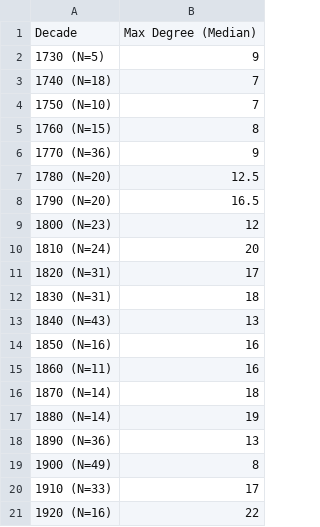
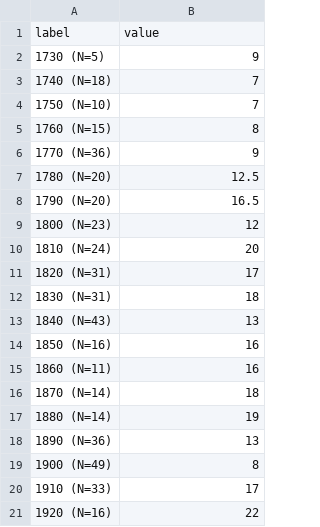
Before and after one commit to DLiNa/dlina.github.io, a TSV file: data/lit-history-figs/lit-history-fig03.tsv, drawn as a sheet.

```diff
--- a/data/lit-history-figs/lit-history-fig03.tsv
+++ b/data/lit-history-figs/lit-history-fig03.tsv
@@ -1,2 +1,2 @@
-Decade	Max Degree (Median)
+label	value
 1730 (N=5)	9
```
Also changed, not shown: data/lit-history-figs/lit-history-fig01.tsv, data/lit-history-figs/lit-history-fig02.tsv, 12 other files.
